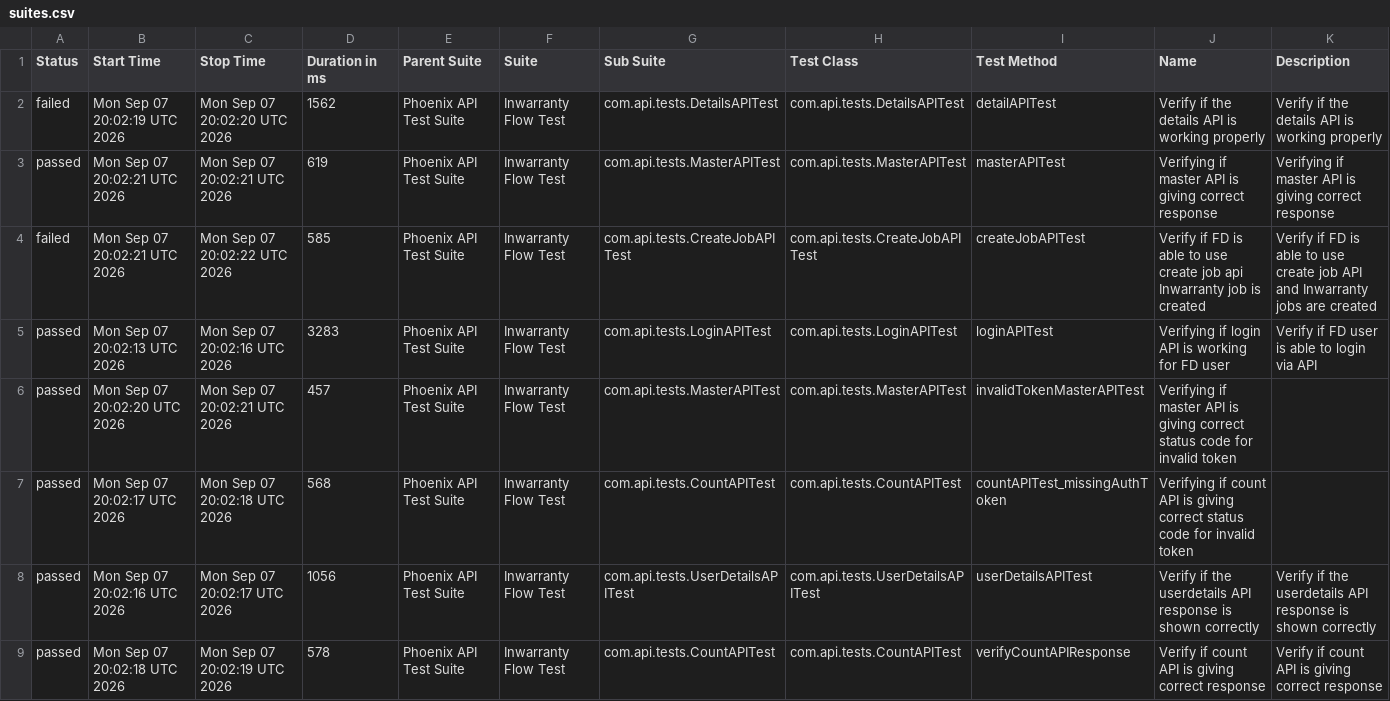
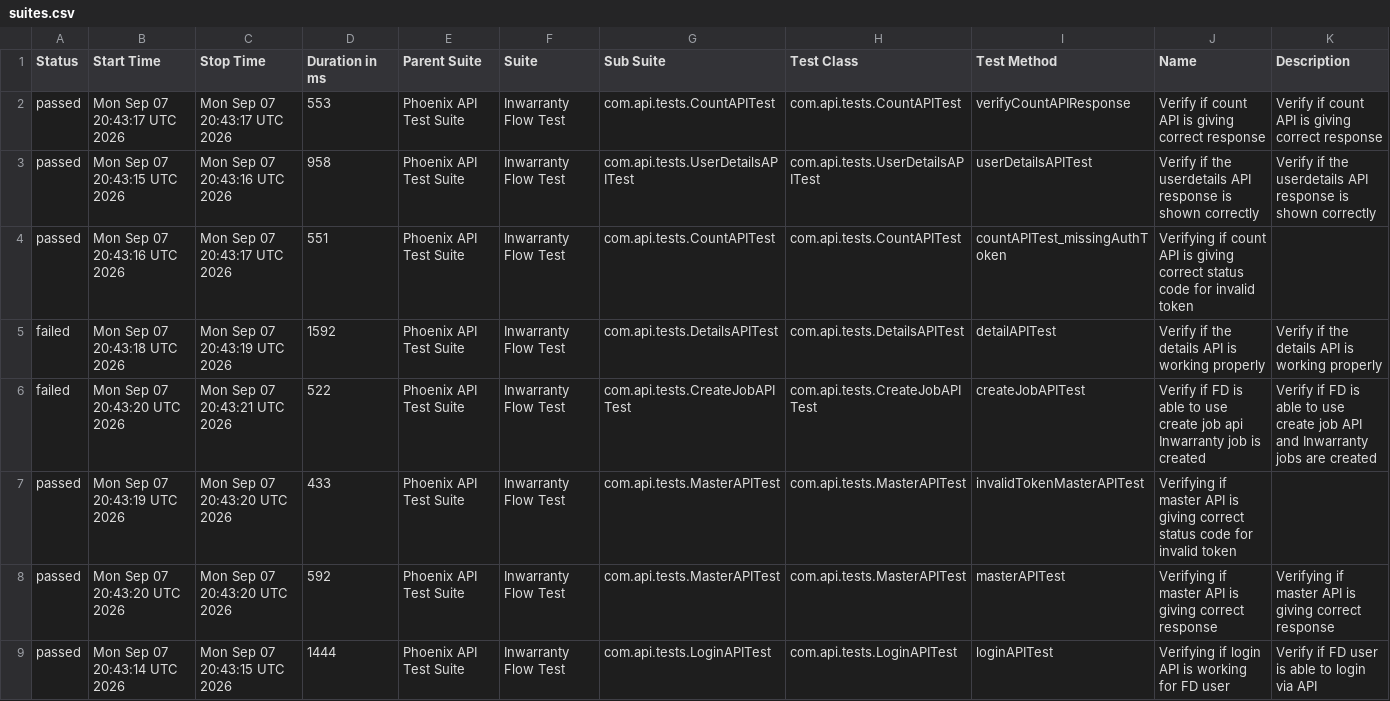
Before and after one commit to Zulminan/PhoenixTestAutomationFramework, a CSV file: data/suites.csv, drawn as a sheet.

```diff
--- a/data/suites.csv
+++ b/data/suites.csv
@@ -1,9 +1,9 @@
 "Status","Start Time","Stop Time","Duration in ms","Parent Suite","Suite","Sub Suite","Test Class","Test Method","Name","Description"
-"failed","Mon Sep 07 20:02:19 UTC 2026","Mon Sep 07 20:02:20 UTC 2026","1562","Phoenix API Test Suite","Inwarranty Flow Test","com.api.tests.DetailsAPITest","com.api.tests.DetailsAPITest","detailAPITest","Verify if the details API is working properly","Verify if the details API is working properly"
-"passed","Mon Sep 07 20:02:21 UTC 2026","Mon Sep 07 20:02:21 UTC 2026","619","Phoenix API Test Suite","Inwarranty Flow Test","com.api.tests.MasterAPITest","com.api.tests.MasterAPITest","masterAPITest","Verifying if master API is giving correct response","Verifying if master API is giving correct response"
-"failed","Mon Sep 07 20:02:21 UTC 2026","Mon Sep 07 20:02:22 UTC 2026","585","Phoenix API Test Suite","Inwarranty Flow Test","com.api.tests.CreateJobAPITest","com.api.tests.CreateJobAPITest","createJobAPITest","Verify if FD is able to use create job api Inwarranty job is created","Verify if FD is able to use create job API and Inwarranty jobs are created"
-"passed","Mon Sep 07 20:02:13 UTC 2026","Mon Sep 07 20:02:16 UTC 2026","3283","Phoenix API Test Suite","Inwarranty Flow Test","com.api.tests.LoginAPITest","com.api.tests.LoginAPITest","loginAPITest","Verifying if login API is working for FD user","Verify if FD user is able to login via API"
-"passed","Mon Sep 07 20:02:20 UTC 2026","Mon Sep 07 20:02:21 UTC 2026","457","Phoenix API Test Suite","Inwarranty Flow Test","com.api.tests.MasterAPITest","com.api.tests.MasterAPITest","invalidTokenMasterAPITest","Verifying if master API is giving correct status code for invalid token",""
-"passed","Mon Sep 07 20:02:17 UTC 2026","Mon Sep 07 20:02:18 UTC 2026","568","Phoenix API Test Suite","Inwarranty Flow Test","com.api.tests.CountAPITest","com.api.tests.CountAPITest","countAPITest_missingAuthToken","Verifying if count API is giving correct status code for invalid token",""
-"passed","Mon Sep 07 20:02:16 UTC 2026","Mon Sep 07 20:02:17 UTC 2026","1056","Phoenix API Test Suite","Inwarranty Flow Test","com.api.tests.UserDetailsAPITest","com.api.tests.UserDetailsAPITest","userDetailsAPITest","Verify if the userdetails API response is shown correctly","Verify if the userdetails API response is shown correctly"
-"passed","Mon Sep 07 20:02:18 UTC 2026","Mon Sep 07 20:02:19 UTC 2026","578","Phoenix API Test Suite","Inwarranty Flow Test","com.api.tests.CountAPITest","com.api.tests.CountAPITest","verifyCountAPIResponse","Verify if count API is giving correct response","Verify if count API is giving correct response"
+"passed","Mon Sep 07 20:43:17 UTC 2026","Mon Sep 07 20:43:17 UTC 2026","553","Phoenix API Test Suite","Inwarranty Flow Test","com.api.tests.CountAPITest","com.api.tests.CountAPITest","verifyCountAPIResponse","Verify if count API is giving correct response","Verify if count API is giving correct response"
+"passed","Mon Sep 07 20:43:15 UTC 2026","Mon Sep 07 20:43:16 UTC 2026","958","Phoenix API Test Suite","Inwarranty Flow Test","com.api.tests.UserDetailsAPITest","com.api.tests.UserDetailsAPITest","userDetailsAPITest","Verify if the userdetails API response is shown correctly","Verify if the userdetails API response is shown correctly"
+"passed","Mon Sep 07 20:43:16 UTC 2026","Mon Sep 07 20:43:17 UTC 2026","551","Phoenix API Test Suite","Inwarranty Flow Test","com.api.tests.CountAPITest","com.api.tests.CountAPITest","countAPITest_missingAuthToken","Verifying if count API is giving correct status code for invalid token",""
+"failed","Mon Sep 07 20:43:18 UTC 2026","Mon Sep 07 20:43:19 UTC 2026","1592","Phoenix API Test Suite","Inwarranty Flow Test","com.api.tests.DetailsAPITest","com.api.tests.DetailsAPITest","detailAPITest","Verify if the details API is working properly","Verify if the details API is working properly"
+"failed","Mon Sep 07 20:43:20 UTC 2026","Mon Sep 07 20:43:21 UTC 2026","522","Phoenix API Test Suite","Inwarranty Flow Test","com.api.tests.CreateJobAPITest","com.api.tests.CreateJobAPITest","createJobAPITest","Verify if FD is able to use create job api Inwarranty job is created","Verify if FD is able to use create job API and Inwarranty jobs are created"
+"passed","Mon Sep 07 20:43:19 UTC 2026","Mon Sep 07 20:43:20 UTC 2026","433","Phoenix API Test Suite","Inwarranty Flow Test","com.api.tests.MasterAPITest","com.api.tests.MasterAPITest","invalidTokenMasterAPITest","Verifying if master API is giving correct status code for invalid token",""
+"passed","Mon Sep 07 20:43:20 UTC 2026","Mon Sep 07 20:43:20 UTC 2026","592","Phoenix API Test Suite","Inwarranty Flow Test","com.api.tests.MasterAPITest","com.api.tests.MasterAPITest","masterAPITest","Verifying if master API is giving correct response","Verifying if master API is giving correct response"
+"passed","Mon Sep 07 20:43:14 UTC 2026","Mon Sep 07 20:43:15 UTC 2026","1444","Phoenix API Test Suite","Inwarranty Flow Test","com.api.tests.LoginAPITest","com.api.tests.LoginAPITest","loginAPITest","Verifying if login API is working for FD user","Verify if FD user is able to login via API"
```
Also changed, not shown: data/behaviors.csv, 56 other files.
